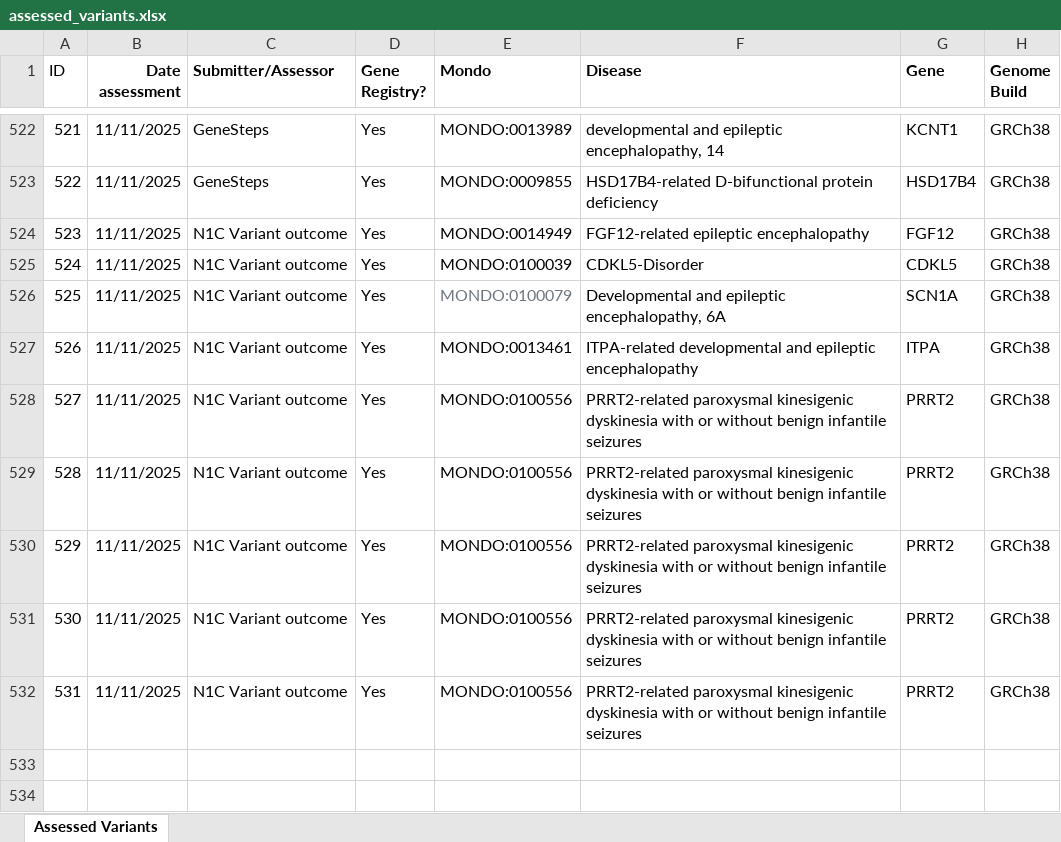
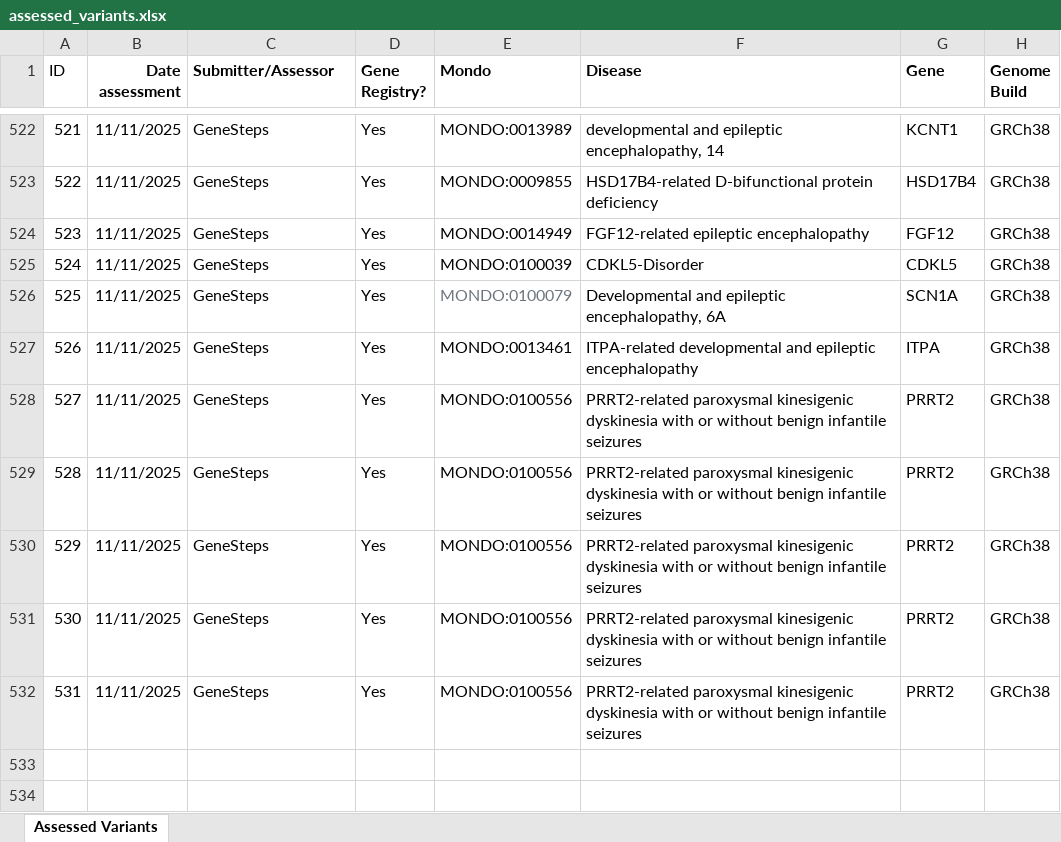
Before and after one commit to N1Collaborative/Gene_Registry, an Excel workbook: assessed_variants.xlsx, sheet Assessed Variants, drawn as a sheet; only a part is shown, gaps mark what is left out; values as stored, in another font and other column widths than the file's, no borders; charts and pictures and conditional formats not drawn; the diff names each change by its address in the sheet, - before the commit and + after, or states it on an @@ line.

Commit message:
Add files via upload

```diff
--- a/assessed_variants.xlsx (sheet Assessed Variants)
+++ b/assessed_variants.xlsx (sheet Assessed Variants)
-C524:C532 (Submitter/Assessor): N1C Variant outcome
+C524:C532 (Submitter/Assessor): GeneSteps
```
